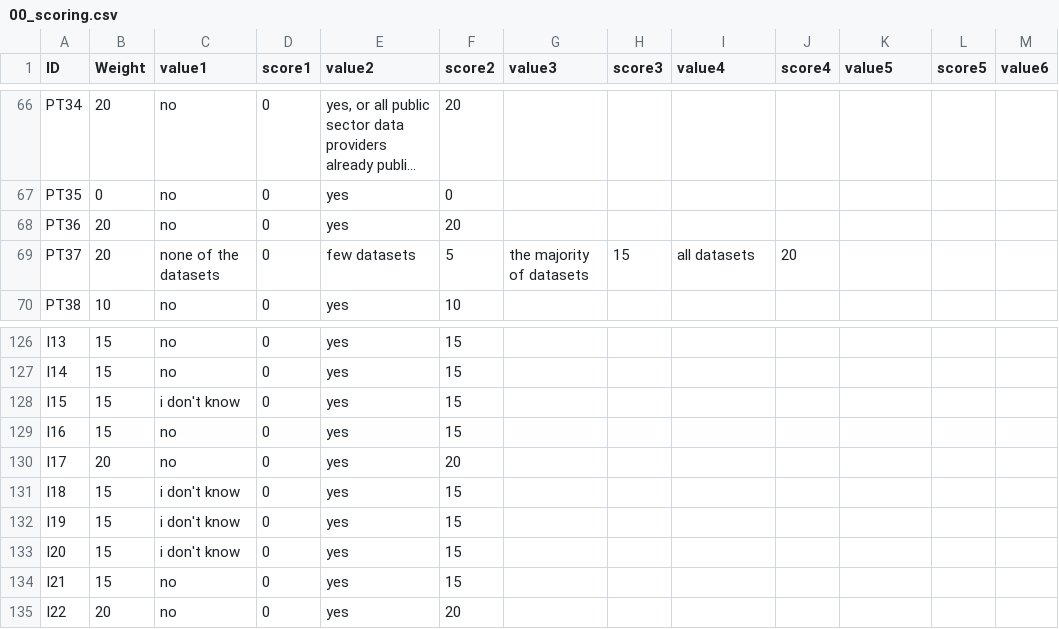
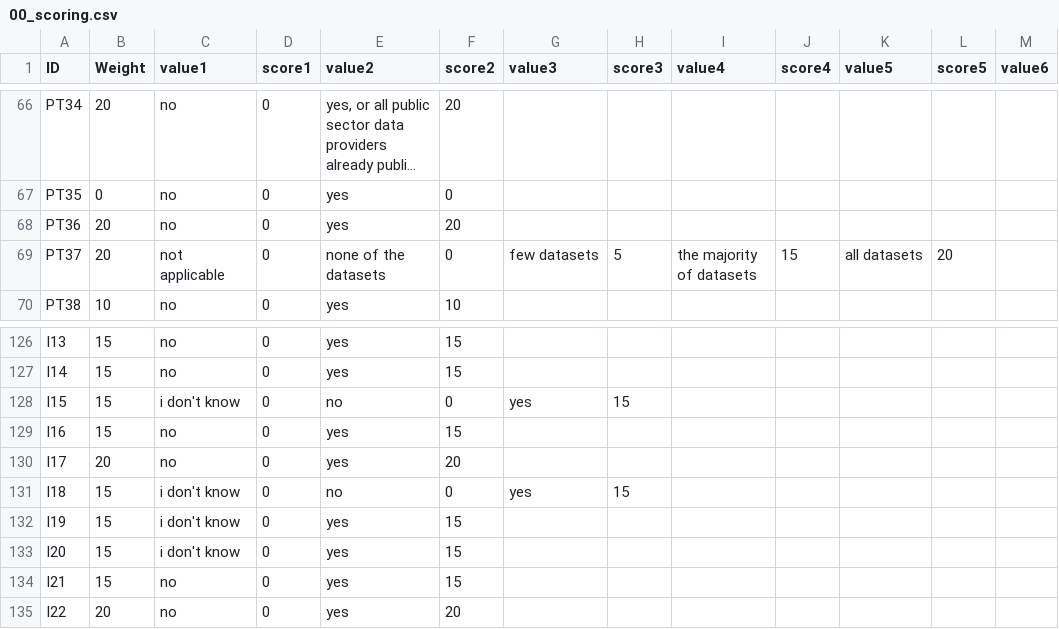
Before and after one commit to tursics/maturity-report, a CSV file: 2024/3-simplified/00_scoring.csv, drawn as a sheet; only a part is shown, gaps mark what is left out; long unchanged cells end in …; the diff names each change by its address in the sheet, - before the commit and + after, or states it on an @@ line.

Commit message:
fix scoring

```diff
--- a/2024/3-simplified/00_scoring.csv
+++ b/2024/3-simplified/00_scoring.csv
-C69 (value1): none of the datasets
+C69 (value1): not applicable
-E69 (value2): few datasets
+E69 (value2): none of the datasets
-F69 (score2): 5
+F69 (score2): 0
-G69 (value3): the majority of datasets
+G69 (value3): few datasets
-H69 (score3): 15
+H69 (score3): 5
-I69 (value4): all datasets
+I69 (value4): the majority of datasets
-J69 (score4): 20
+J69 (score4): 15
-K69 (value5): (empty)
+K69 (value5): all datasets
-L69 (score5): (empty)
+L69 (score5): 20
-E128 (value2): yes
+E128 (value2): no
-F128 (score2): 15
+F128 (score2): 0
-G128 (value3): (empty)
+G128 (value3): yes
-H128 (score3): (empty)
+H128 (score3): 15
-E131 (value2): yes
+E131 (value2): no
-F131 (score2): 15
+F131 (score2): 0
-G131 (value3): (empty)
+G131 (value3): yes
-H131 (score3): (empty)
+H131 (score3): 15
```
